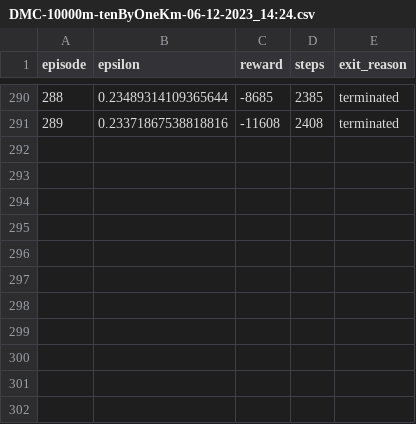
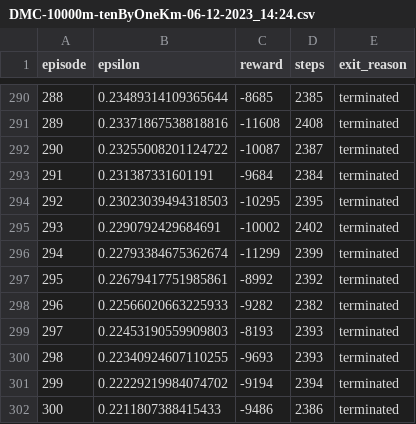
Before and after one commit to Bryce-Davidson/bike-simulation-RL-agent, a CSV file: logs/DMC-10000m-tenByOneKm-06-12-2023_14:24.csv, drawn as a sheet; only a part is shown, gaps mark what is left out; the diff names each change by its address in the sheet, - before the commit and + after, or states it on an @@ line.

```diff
--- a/logs/DMC-10000m-tenByOneKm-06-12-2023_14:24.csv
+++ b/logs/DMC-10000m-tenByOneKm-06-12-2023_14:24.csv
+row 292: 290 | 0.23255008201124722 | -10087 | 2387 | terminated
+row 293: 291 | 0.231387331601191 | -9684 | 2384 | terminated
+row 294: 292 | 0.23023039494318503 | -10295 | 2395 | terminated
+row 295: 293 | 0.2290792429684691 | -10002 | 2402 | terminated
+row 296: 294 | 0.22793384675362674 | -11299 | 2399 | terminated
+row 297: 295 | 0.22679417751985861 | -8992 | 2392 | terminated
+row 298: 296 | 0.22566020663225933 | -9282 | 2382 | terminated
+row 299: 297 | 0.22453190559909803 | -8193 | 2393 | terminated
+row 300: 298 | 0.22340924607110255 | -9693 | 2393 | terminated
+row 301: 299 | 0.22229219984074702 | -9194 | 2394 | terminated
+row 302: 300 | 0.2211807388415433 | -9486 | 2386 | terminated
```
Also changed, not shown: 5 other files.
